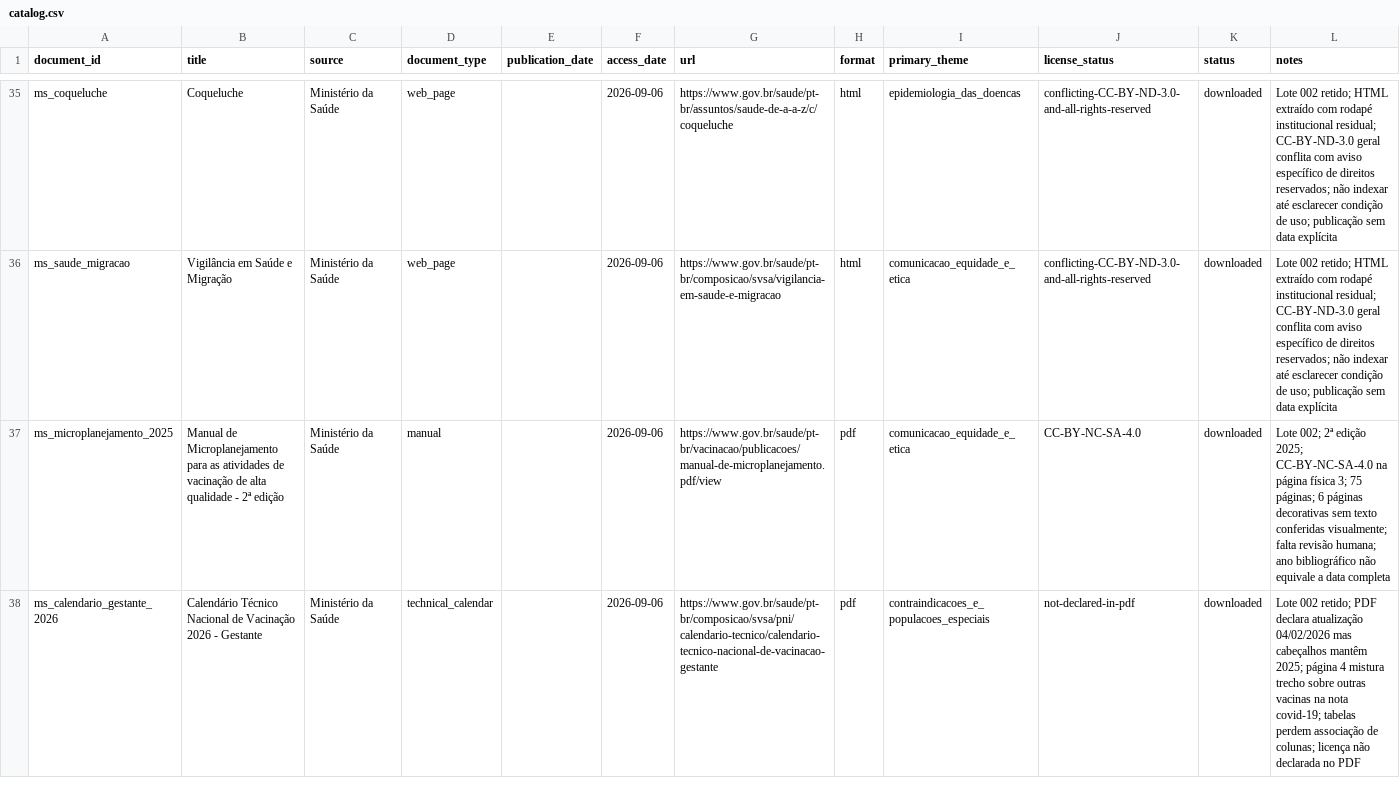
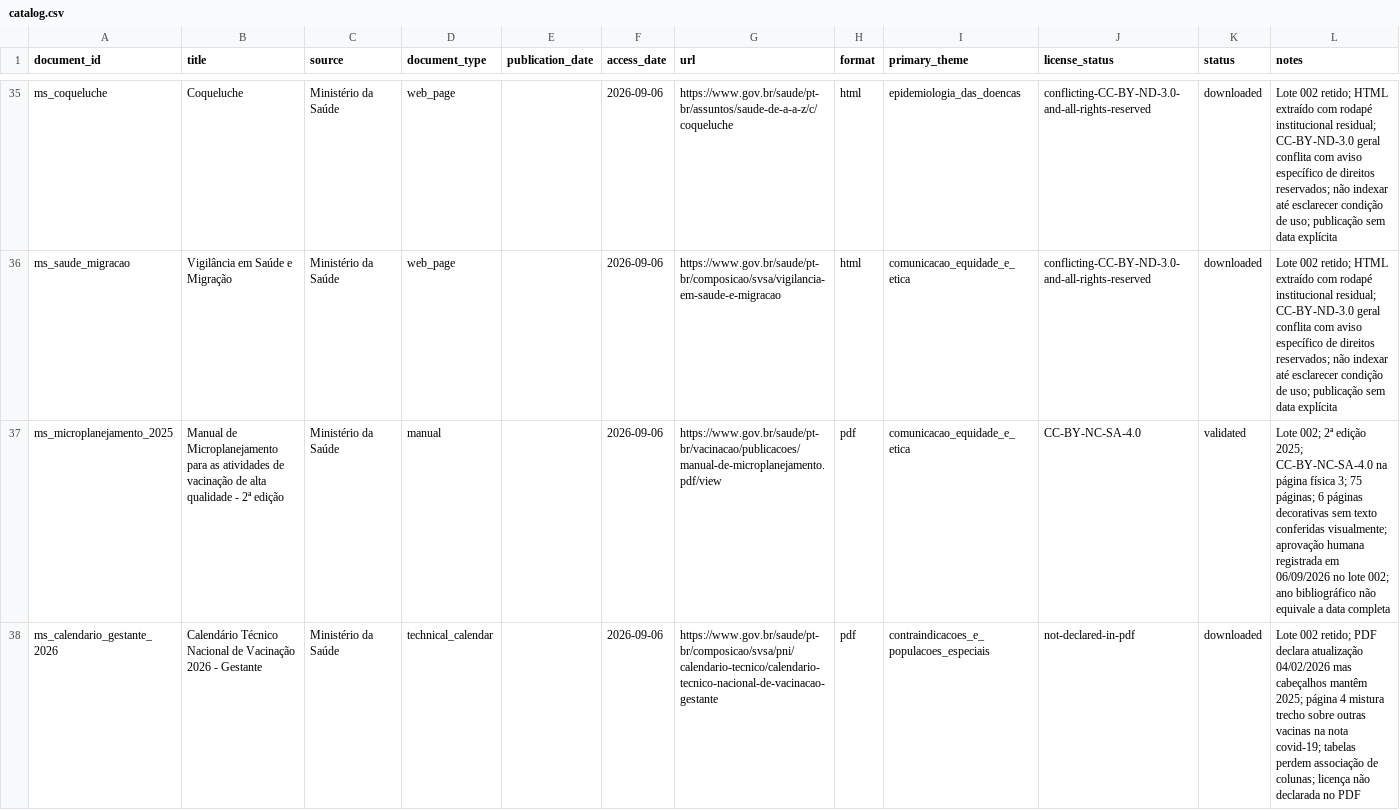
Before and after one commit to davidrtc14/immunocheck, a CSV file: corpus/catalog.csv, drawn as a sheet; only a part is shown, gaps mark what is left out; the diff covers the shown part only.

```diff
--- a/corpus/catalog.csv
+++ b/corpus/catalog.csv
@@ -36,3 +36,3 @@ ms_coqueluche,Coqueluche,Ministério da Saúde,web_page,,2026-09-06,https://www.
 ms_saude_migracao,Vigilância em Saúde e Migração,Ministério da Saúde,web_page,,2026-09-06,https://www.gov.br/saude/pt-br/composicao/svsa/vigilancia-em-saude-e-migracao,html,comunicacao_equidade_e_etica,conflicting-CC-BY-ND-3.0-and-all-rights-reserved,downloaded,Lote 002 retido; HTML extraído com rodapé institucional residual; CC-BY-ND-3.0 geral conflita com aviso específico de direitos reservados; não indexar até esclarecer condição de uso; publicação sem data explícita
-ms_microplanejamento_2025,Manual de Microplanejamento para as atividades de vacinação de alta qualidade - 2ª edição,Ministério da Saúde,manual,,2026-09-06,https://www.gov.br/saude/pt-br/vacinacao/publicacoes/manual-de-microplanejamento.pdf/view,pdf,comunicacao_equidade_e_etica,CC-BY-NC-SA-4.0,downloaded,Lote 002; 2ª edição 2025; CC-BY-NC-SA-4.0 na página física 3; 75 páginas; 6 páginas decorativas sem texto conferidas visualmente; falta revisão humana; ano bibliográfico não equivale a data completa
+ms_microplanejamento_2025,Manual de Microplanejamento para as atividades de vacinação de alta qualidade - 2ª edição,Ministério da Saúde,manual,,2026-09-06,https://www.gov.br/saude/pt-br/vacinacao/publicacoes/manual-de-microplanejamento.pdf/view,pdf,comunicacao_equidade_e_etica,CC-BY-NC-SA-4.0,validated,Lote 002; 2ª edição 2025; CC-BY-NC-SA-4.0 na página física 3; 75 páginas; 6 páginas decorativas sem texto conferidas visualmente; aprovação humana registrada em 06/09/2026 no lote 002; ano bibliográfico não equivale a data completa
 ms_calendario_gestante_2026,Calendário Técnico Nacional de Vacinação 2026 - Gestante,Ministério da Saúde,technical_calendar,,2026-09-06,https://www.gov.br/saude/pt-br/composicao/svsa/pni/calendario-tecnico/calendario-tecnico-nacional-de-vacinacao-gestante,pdf,contraindicacoes_e_populacoes_especiais,not-declared-in-pdf,downloaded,Lote 002 retido; PDF declara atualização 04/02/2026 mas cabeçalhos mantêm 2025; página 4 mistura trecho sobre outras vacinas na nota covid-19; tabelas perdem associação de colunas; licença não declarada no PDF
```
Also changed, not shown: 8 edited cells elsewhere in this file, corpus/reviews/batch_002.csv, 6 other files.
